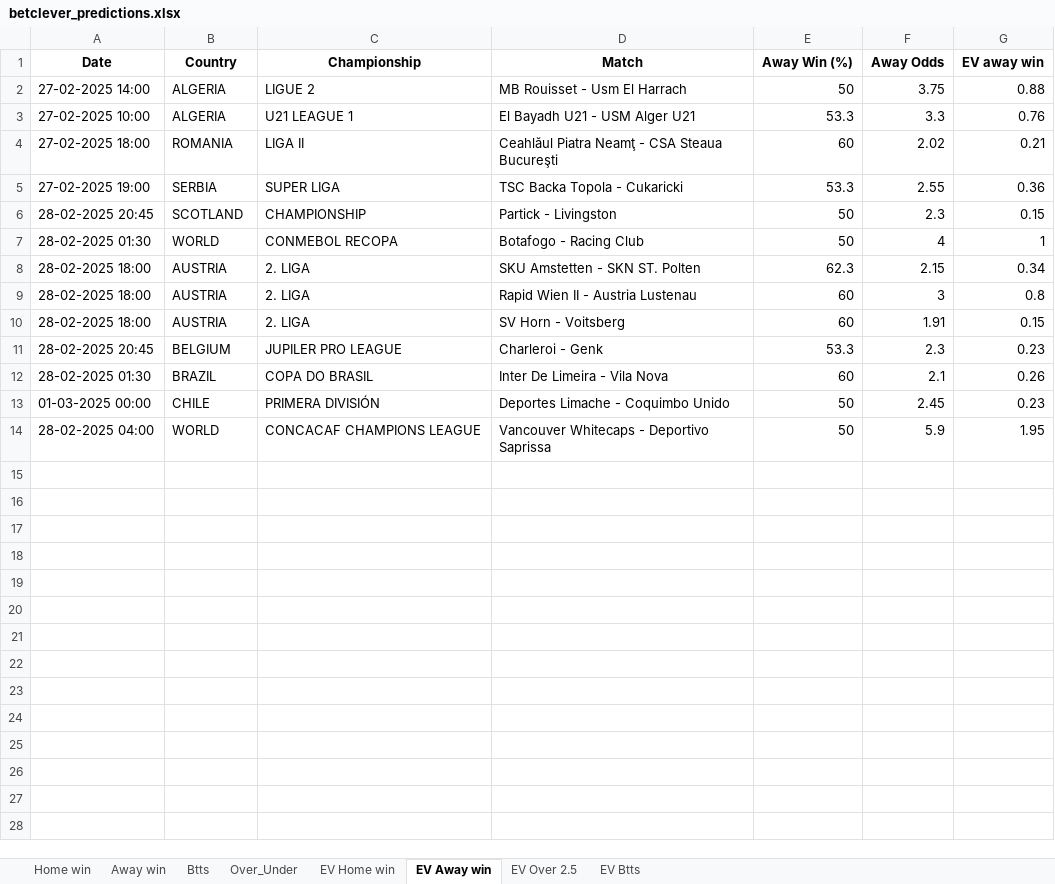
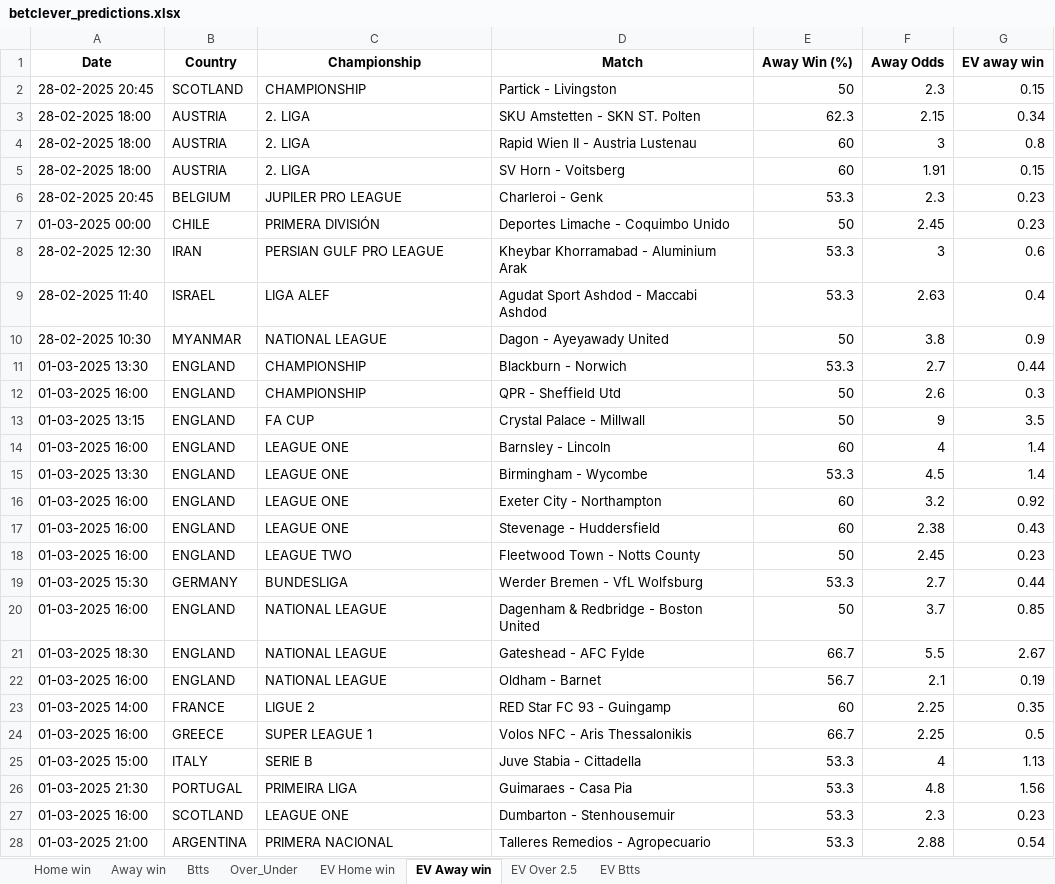
Before and after one commit to ZzZzZzZXCoo/soccer_predictions_scraper, an Excel workbook: scraper/data/betclever_predictions.xlsx, sheet EV Away win, drawn as a sheet; only a part is shown; values as stored, in another font and other column widths than the file's, no borders; removed rows and columns are numbered as before the commit, all else as after; the diff covers the shown part only; the diff names each change by its address in the sheet, - before the commit and + after, or states it on an @@ line.

```diff
--- a/scraper/data/betclever_predictions.xlsx (sheet EV Away win)
+++ b/scraper/data/betclever_predictions.xlsx (sheet EV Away win)
-row 2: 27-02-2025 14:00 | ALGERIA | LIGUE 2 | MB Rouisset - Usm El Harrach | 50 | 3.75 | 0.88
-row 3: 27-02-2025 10:00 | ALGERIA | U21 LEAGUE 1 | El Bayadh U21 - USM Alger U21 | 53.3 | 3.3 | 0.76
-row 4: 27-02-2025 18:00 | ROMANIA | LIGA II | Ceahlăul Piatra Neamţ - CSA Steaua Bucureşti | 60 | 2.02 | 0.21
-row 5: 27-02-2025 19:00 | SERBIA | SUPER LIGA | TSC Backa Topola - Cukaricki | 53.3 | 2.55 | 0.36
-row 7: 28-02-2025 01:30 | WORLD | CONMEBOL RECOPA | Botafogo - Racing Club | 50 | 4 | 1
-row 12: 28-02-2025 01:30 | BRAZIL | COPA DO BRASIL | Inter De Limeira - Vila Nova | 60 | 2.1 | 0.26
-row 14: 28-02-2025 04:00 | WORLD | CONCACAF CHAMPIONS LEAGUE | Vancouver Whitecaps - Deportivo Saprissa | 50 | 5.9 | 1.95
+row 8: 28-02-2025 12:30 | IRAN | PERSIAN GULF PRO LEAGUE | Kheybar Khorramabad - Aluminium Arak | 53.3 | 3 | 0.6
+row 9: 28-02-2025 11:40 | ISRAEL | LIGA ALEF | Agudat Sport Ashdod - Maccabi Ashdod | 53.3 | 2.63 | 0.4
+row 10: 28-02-2025 10:30 | MYANMAR | NATIONAL LEAGUE | Dagon - Ayeyawady United | 50 | 3.8 | 0.9
+row 11: 01-03-2025 13:30 | ENGLAND | CHAMPIONSHIP | Blackburn - Norwich | 53.3 | 2.7 | 0.44
+row 12: 01-03-2025 16:00 | ENGLAND | CHAMPIONSHIP | QPR - Sheffield Utd | 50 | 2.6 | 0.3
+row 13: 01-03-2025 13:15 | ENGLAND | FA CUP | Crystal Palace - Millwall | 50 | 9 | 3.5
+row 14: 01-03-2025 16:00 | ENGLAND | LEAGUE ONE | Barnsley - Lincoln | 60 | 4 | 1.4
+row 15: 01-03-2025 13:30 | ENGLAND | LEAGUE ONE | Birmingham - Wycombe | 53.3 | 4.5 | 1.4
+row 16: 01-03-2025 16:00 | ENGLAND | LEAGUE ONE | Exeter City - Northampton | 60 | 3.2 | 0.92
+row 17: 01-03-2025 16:00 | ENGLAND | LEAGUE ONE | Stevenage - Huddersfield | 60 | 2.38 | 0.43
+row 18: 01-03-2025 16:00 | ENGLAND | LEAGUE TWO | Fleetwood Town - Notts County | 50 | 2.45 | 0.23
+row 19: 01-03-2025 15:30 | GERMANY | BUNDESLIGA | Werder Bremen - VfL Wolfsburg | 53.3 | 2.7 | 0.44
+row 20: 01-03-2025 16:00 | ENGLAND | NATIONAL LEAGUE | Dagenham & Redbridge - Boston United | 50 | 3.7 | 0.85
+row 21: 01-03-2025 18:30 | ENGLAND | NATIONAL LEAGUE | Gateshead - AFC Fylde | 66.7 | 5.5 | 2.67
+row 22: 01-03-2025 16:00 | ENGLAND | NATIONAL LEAGUE | Oldham - Barnet | 56.7 | 2.1 | 0.19
+row 23: 01-03-2025 14:00 | FRANCE | LIGUE 2 | RED Star FC 93 - Guingamp | 60 | 2.25 | 0.35
+row 24: 01-03-2025 16:00 | GREECE | SUPER LEAGUE 1 | Volos NFC - Aris Thessalonikis | 66.7 | 2.25 | 0.5
+row 25: 01-03-2025 15:00 | ITALY | SERIE B | Juve Stabia - Cittadella | 53.3 | 4 | 1.13
+row 26: 01-03-2025 21:30 | PORTUGAL | PRIMEIRA LIGA | Guimaraes - Casa Pia | 53.3 | 4.8 | 1.56
+row 27: 01-03-2025 16:00 | SCOTLAND | LEAGUE ONE | Dumbarton - Stenhousemuir | 53.3 | 2.3 | 0.23
+row 28: 01-03-2025 21:00 | ARGENTINA | PRIMERA NACIONAL | Talleres Remedios - Agropecuario | 53.3 | 2.88 | 0.54
```
Also changed, not shown: 27 added rows elsewhere in this sheet, sheet EV Home win, sheet EV Btts, sheet EV Over 2.5, sheet Over_Under, sheet Btts, sheet Home win, 1 more sheet.
